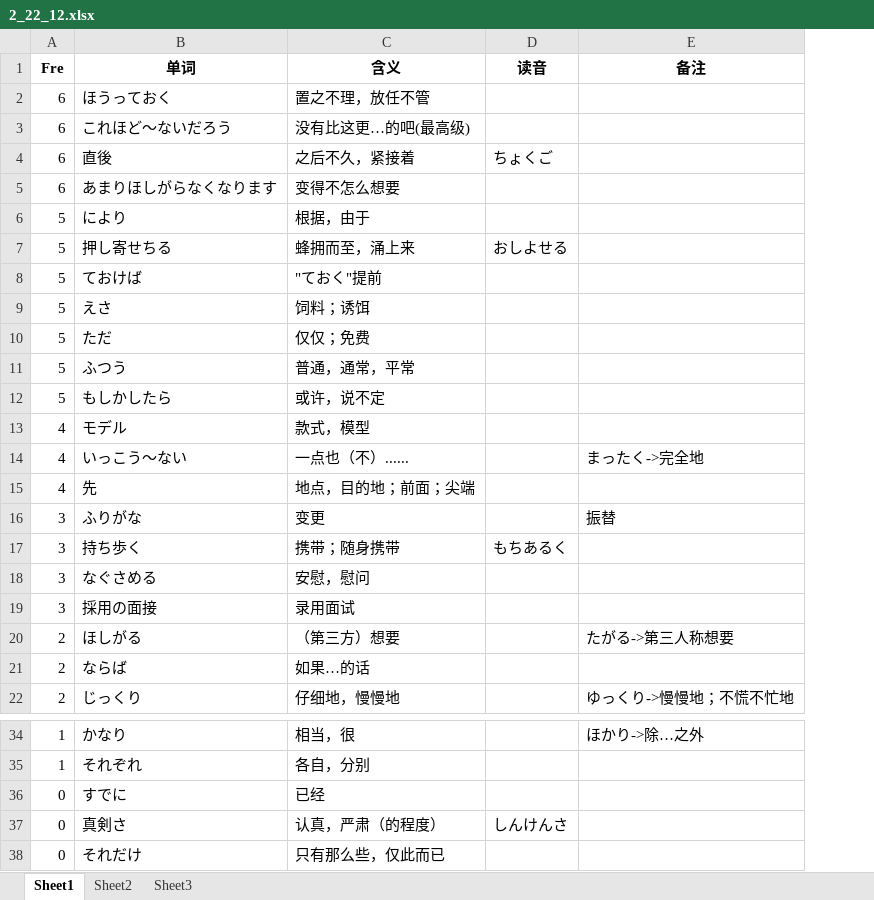
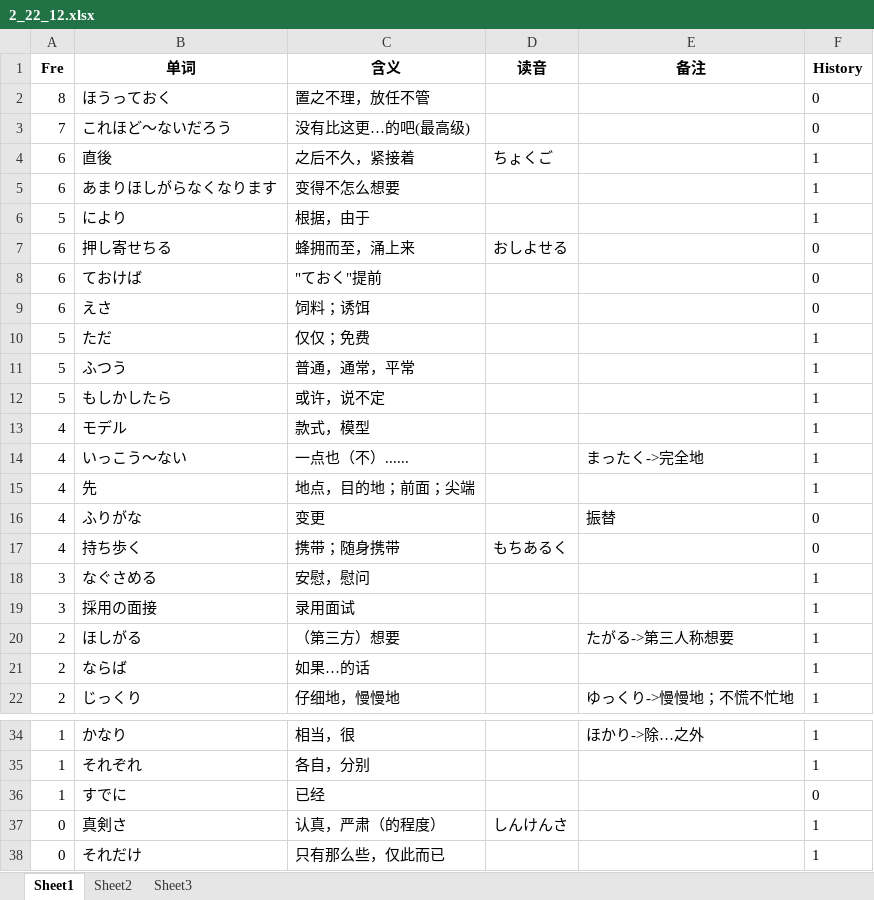
Before and after one commit to njxuxiao/2025_12, an Excel workbook: READING/2_22_12.xlsx, sheet Sheet1, drawn as a sheet; only a part is shown, gaps mark what is left out; values as stored, in another font and other column widths than the file's, no borders; the diff names each change by its address in the sheet, - before the commit and + after, or states it on an @@ line.

```diff
--- a/READING/2_22_12.xlsx (sheet Sheet1)
+++ b/READING/2_22_12.xlsx (sheet Sheet1)
+column F (History), rows 2-22: 0 | 0 | 1 | 1 | 1 | 0 | 0 | 0 | 1 | 1 | 1 | 1 | 1 | 1 | 0 | 0 | 1 | 1 | 1 | 1 | 1; rows 34-38: 1 | 1 | 0 | 1 | 1
-A2 (Fre): 6
+A2 (Fre): 8
-A3 (Fre): 6
+A3 (Fre): 7
-A7:A9 (Fre): 5
+A7:A9 (Fre): 6
-A16:A17 (Fre): 3
+A16:A17 (Fre): 4
-A36 (Fre): 0
+A36 (Fre): 1
```
Also changed, not shown: LISTEN/Script/22_12_n3/22_12.xlsx, READING/1_21_07.xlsx, 9 other files.
